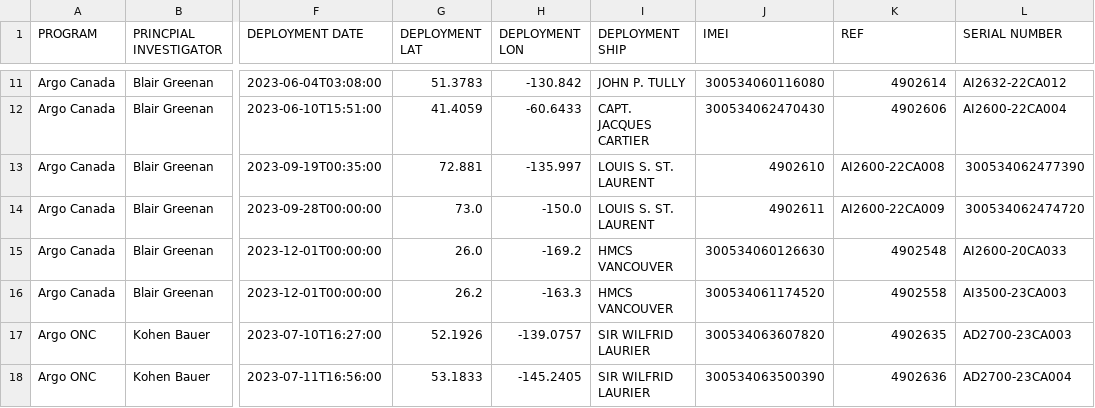
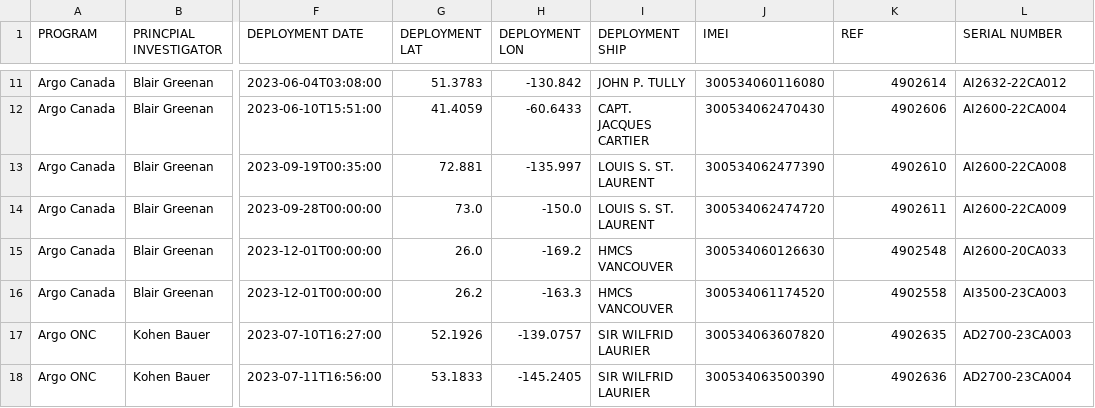
Before and after one commit to ArgoCanada/blog, a CSV file: deployment/canada_deployments.csv, drawn as a sheet; only a part is shown, gaps mark what is left out; the diff names each change by its address in the sheet, - before the commit and + after, or states it on an @@ line.

Commit message:
error in ordering csv fields

```diff
--- a/deployment/canada_deployments.csv
+++ b/deployment/canada_deployments.csv
-J13 (IMEI): 4902610
+J13 (IMEI): 300534062477390
-K13 (REF): AI2600-22CA008
+K13 (REF): 4902610
-L13 (SERIAL NUMBER): 300534062477390
+L13 (SERIAL NUMBER): AI2600-22CA008
-J14 (IMEI): 4902611
+J14 (IMEI): 300534062474720
-K14 (REF): AI2600-22CA009
+K14 (REF): 4902611
-L14 (SERIAL NUMBER): 300534062474720
+L14 (SERIAL NUMBER): AI2600-22CA009
```
